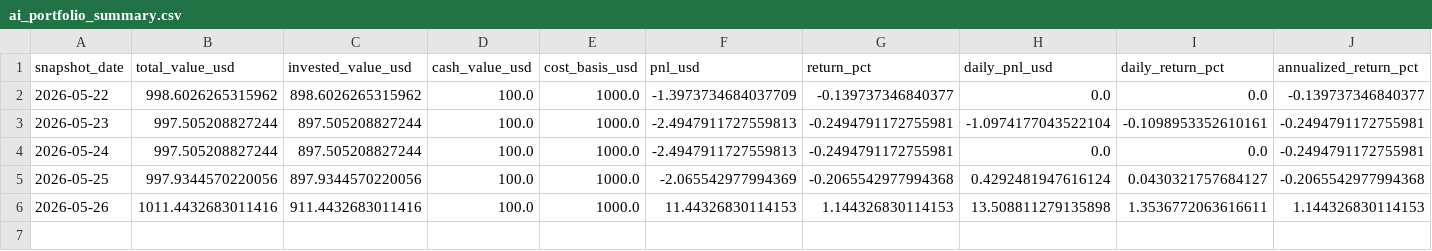
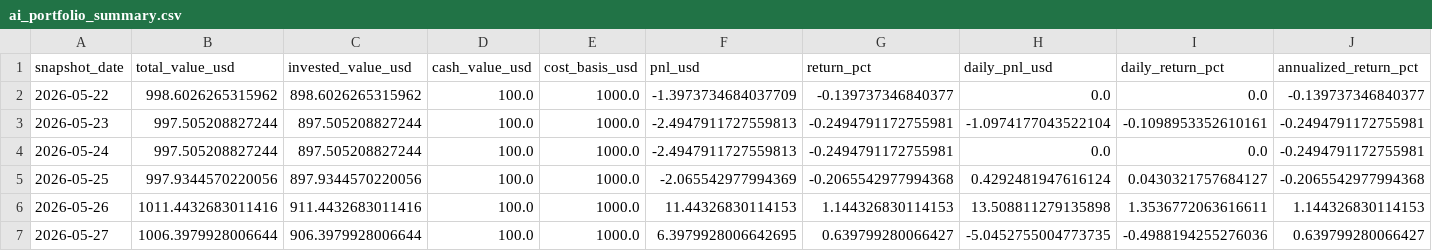
Before and after one commit to linjiw/ai-portfolio-framework, a CSV file: data/portfolio/ai_portfolio_summary.csv, drawn as a sheet; only a part is shown; rows hold the shown columns only; the diff names each change by its address in the sheet, - before the commit and + after, or states it on an @@ line.

```diff
--- a/data/portfolio/ai_portfolio_summary.csv
+++ b/data/portfolio/ai_portfolio_summary.csv
+row 7: 2026-05-27 | 1006.3979928006644 | 906.3979928006644 | 100.0 | 1000.0 | 6.3979928006642695 | 0.639799280066427 | -5.0452755004773735 | -0.4988194255276036 | 0.639799280066427
```
Also changed, not shown: data/portfolio/ai_portfolio_snapshots.csv, 1 other file.
